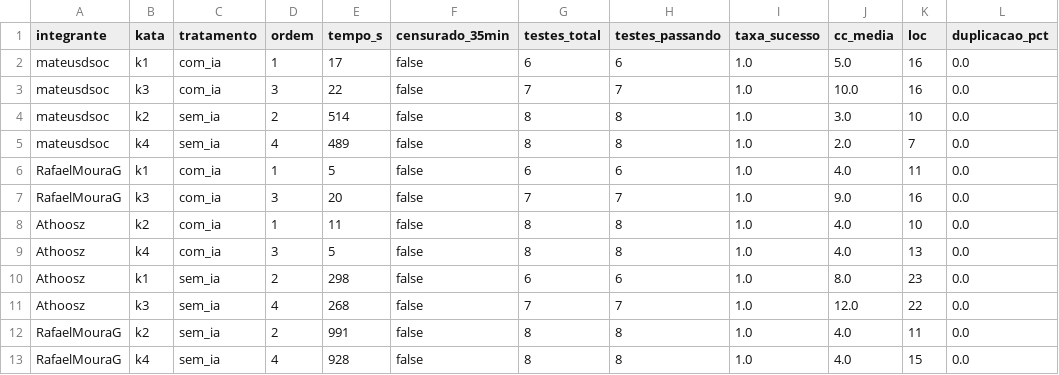
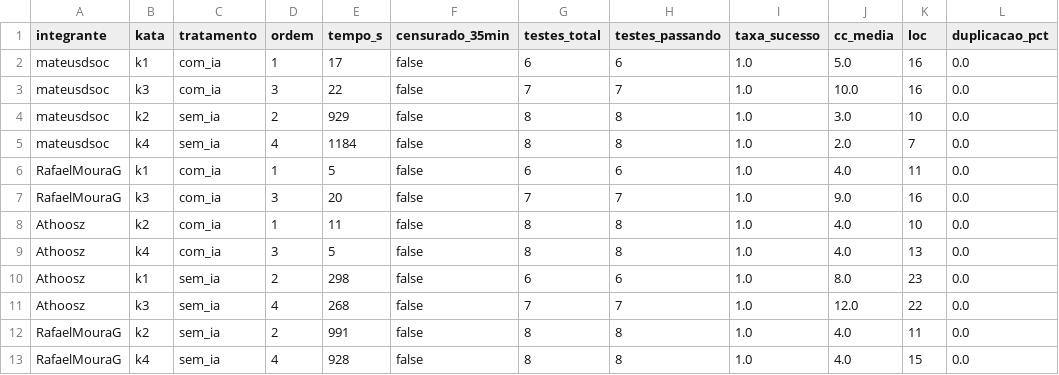
Before and after one commit to RafaelMouraG/Laboratorio-de-Experimentacao-de-Software, a CSV file: lab02/data/trials.csv, drawn as a sheet; only a part is shown; the diff names each change by its address in the sheet, - before the commit and + after, or states it on an @@ line.

Commit message:
correcao metrica tempo

```diff
--- a/lab02/data/trials.csv
+++ b/lab02/data/trials.csv
-E4 (tempo_s): 514
+E4 (tempo_s): 929
-E5 (tempo_s): 489
+E5 (tempo_s): 1184
```
